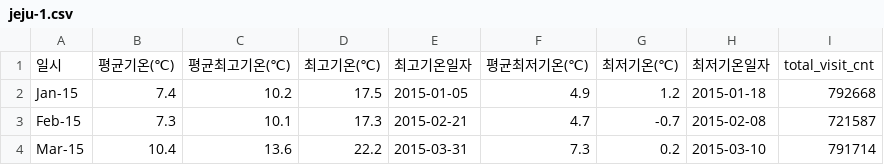
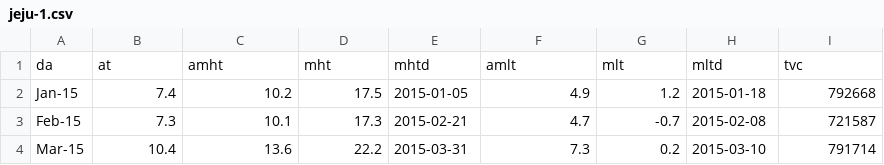
Before and after one commit to qkrrbeh12034/qkrrbeh, a CSV file: jeju-1.csv, drawn as a sheet; only a part is shown; removed rows and columns are numbered as before the commit, all else as after; the diff names each change by its address in the sheet, - before the commit and + after, or states it on an @@ line.

Commit message:
Update jeju-1.csv

```diff
--- a/jeju-1.csv
+++ b/jeju-1.csv
-row 1: 일시 | 평균기온(℃) | 평균최고기온(℃) | 최고기온(℃) | 최고기온일자 | 평균최저기온(℃) | 최저기온(℃) | 최저기온일자 | total_visit_cnt
+row 1: da | at | amht | mht | mhtd | amlt | mlt | mltd | tvc
```
